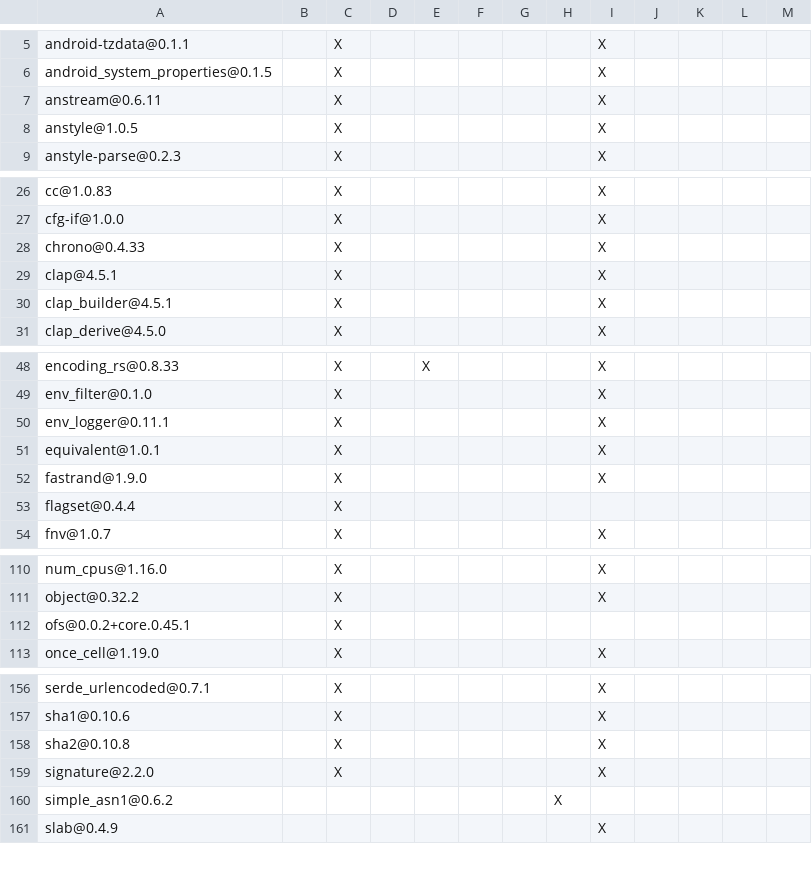
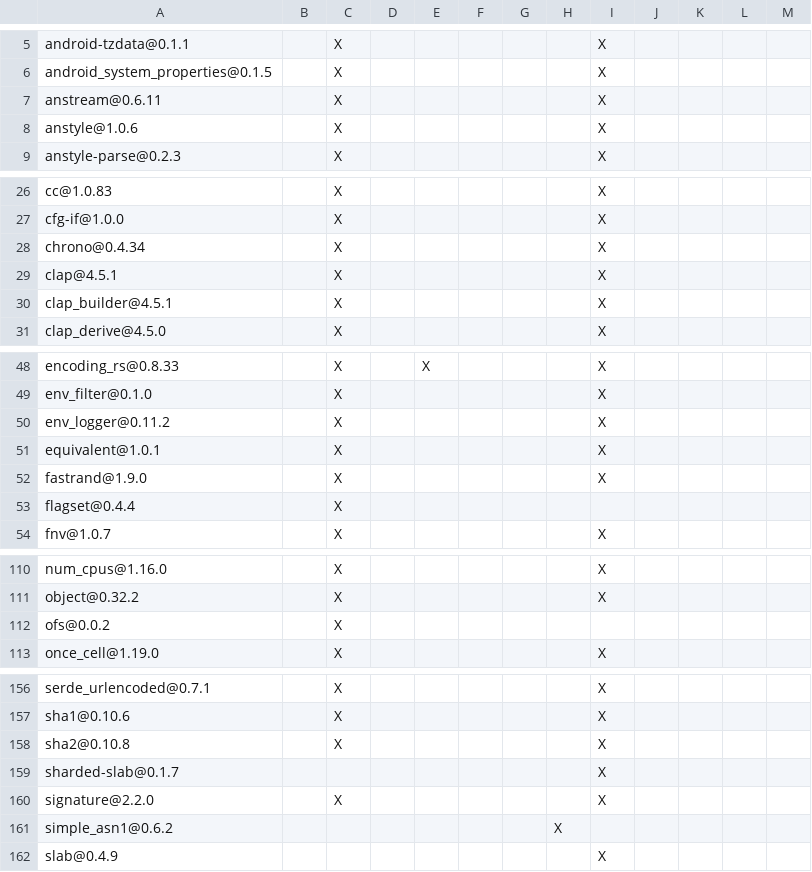
Before and after one commit to Inokinoki/opendal-ofs, a TSV file: DEPENDENCIES.rust.tsv, drawn as a sheet; only a part is shown, gaps mark what is left out.

```diff
--- a/DEPENDENCIES.rust.tsv
+++ b/DEPENDENCIES.rust.tsv
@@ -7,3 +7,3 @@ android_system_properties@0.1.5		X						X
 anstream@0.6.11		X						X				
-anstyle@1.0.5		X						X				
+anstyle@1.0.6		X						X				
 anstyle-parse@0.2.3		X						X				
@@ -27,3 +27,3 @@ cc@1.0.83		X						X
 cfg-if@1.0.0		X						X				
-chrono@0.4.33		X						X				
+chrono@0.4.34		X						X				
 clap@4.5.1		X						X				
@@ -49,3 +49,3 @@ encoding_rs@0.8.33		X		X				X
 env_filter@0.1.0		X						X				
-env_logger@0.11.1		X						X				
+env_logger@0.11.2		X						X				
 equivalent@1.0.1		X						X				
@@ -111,3 +111,3 @@ num_cpus@1.16.0		X						X
 object@0.32.2		X						X				
-ofs@0.0.2+core.0.45.1		X										
+ofs@0.0.2		X										
 once_cell@1.19.0		X						X				
@@ -158,2 +158,3 @@ sha1@0.10.6		X						X
 sha2@0.10.8		X						X				
+sharded-slab@0.1.7								X				
 signature@2.2.0		X						X				
```
Also changed, not shown: 2 other files.
